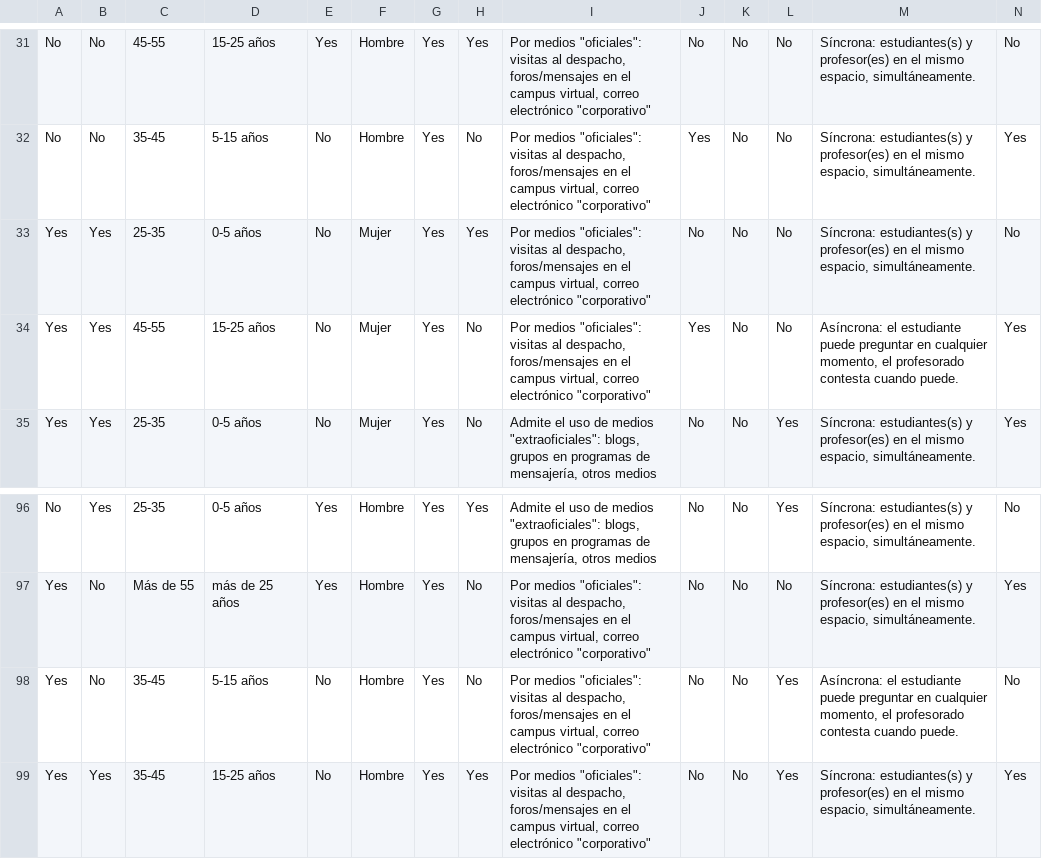
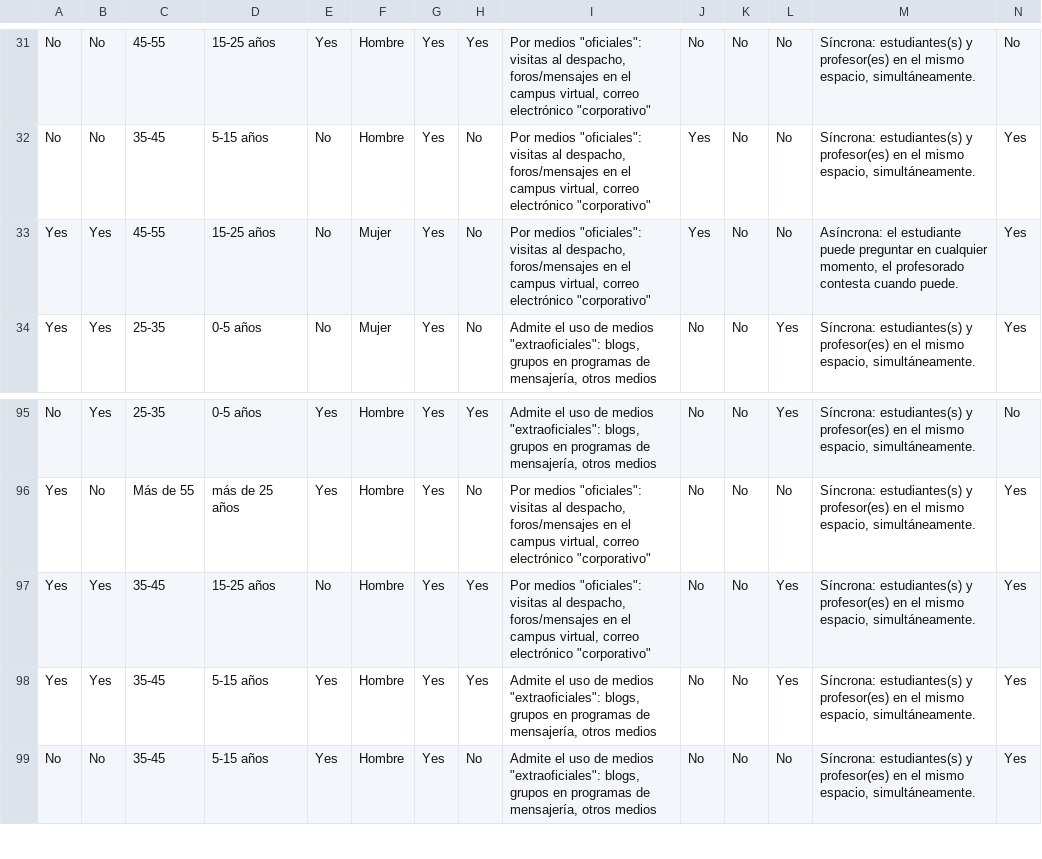
Before and after one commit to JJ/edubots-paper, a CSV file: data/survey-student-interaction-pilot-3-2021.csv, drawn as a sheet; only a part is shown, gaps mark what is left out; the shorter side is filled out with more unchanged rows; rows hold the shown columns only; the diff names each change by its address in the sheet, - before the commit and + after, or states it on an @@ line.

Commit message:
Plug out people not teaching now

```diff
--- a/data/survey-student-interaction-pilot-3-2021.csv
+++ b/data/survey-student-interaction-pilot-3-2021.csv
-row 33: Yes | Yes | 25-35 | 0-5 años | No | Mujer | Yes | Yes | Por medios "oficiales": visitas al despacho, foros/mensajes en el campus virtual, correo electrónico "corporativo" | No | No | No | Síncrona: estudiantes(s) y profesor(es) en el mismo espacio, simultáneamente. | No
-row 98: Yes | No | 35-45 | 5-15 años | No | Hombre | Yes | No | Por medios "oficiales": visitas al despacho, foros/mensajes en el campus virtual, correo electrónico "corporativo" | No | No | Yes | Asíncrona: el estudiante puede preguntar en cualquier momento, el profesorado contesta cuando puede. | No
```
